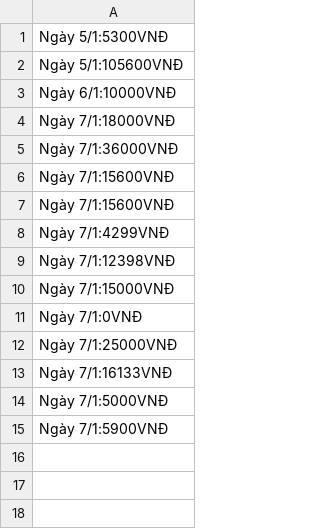
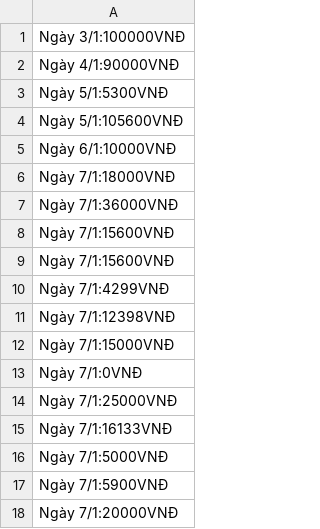
Before and after one commit to hongnamz1211/CaseStudy2, a CSV file: src/File/turnOver.csv, drawn as a sheet.

```diff
--- a/src/File/turnOver.csv
+++ b/src/File/turnOver.csv
@@ -1 +1,3 @@
+Ngày 3/1:100000VNĐ
+Ngày 4/1:90000VNĐ
 Ngày 5/1:5300VNĐ
@@ -15 +17,2 @@ Ngày 7/1:5000VNĐ
 Ngày 7/1:5900VNĐ
+Ngày 7/1:20000VNĐ
```
Also changed, not shown: out/production/CaseStudy2/File/turnOver.csv, 17 other files.
